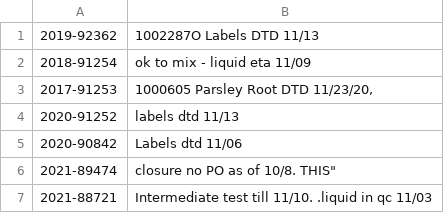
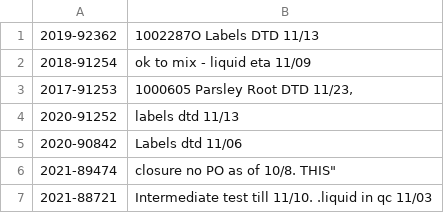
Before and after one commit to PhuDDinh/workProject, a CSV file: salesData.csv, drawn as a sheet.

Commit message:
final version of csv, format of notes only month/day

```diff
--- a/salesData.csv
+++ b/salesData.csv
@@ -2,3 +2,3 @@
 2018-91254,ok to mix - liquid eta 11/09
-2017-91253,"1000605 Parsley Root DTD 11/23/20,"
+2017-91253,"1000605 Parsley Root DTD 11/23,"
 2020-91252,labels dtd 11/13
```
